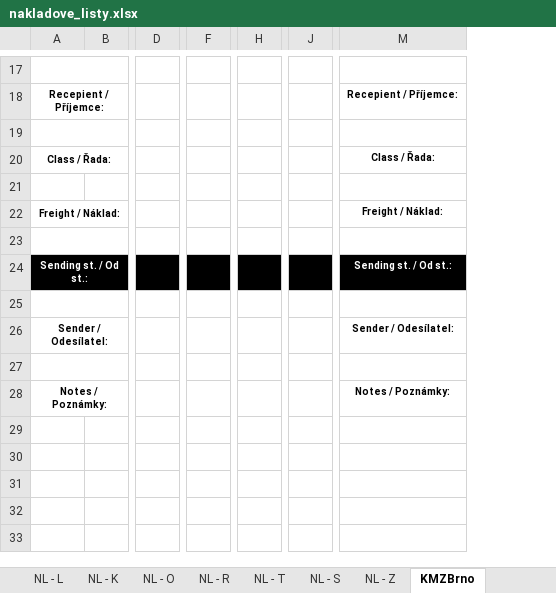
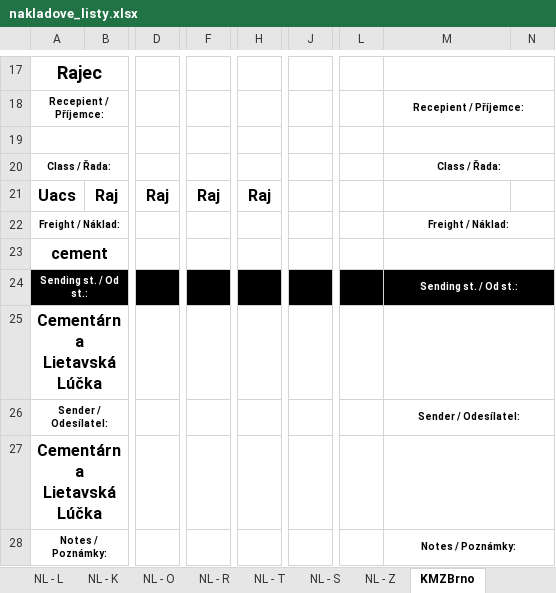
Before and after one commit to kmzbrnoI/vozove-karty, an Excel workbook: nakladove_listy.xlsx, sheet KMZBrno, drawn as a sheet; only a part is shown, gaps mark what is left out; values as stored, in another font and other column widths than the file's, no borders; removed rows and columns are numbered as before the commit, all else as after; rows hold the shown columns only; ↵ is a line break in a cell; the diff covers the shown part only; the diff names each change by its address in the sheet, - before the commit and + after, or states it on an @@ line.

```diff
--- a/nakladove_listy.xlsx (sheet KMZBrno)
+++ b/nakladove_listy.xlsx (sheet KMZBrno)
-column B, empty
+column B, row 21: Raj
-column D, empty
+column D, row 21: Raj
-column F, empty
+column F, row 21: Raj
-column H, empty
+column H, row 21: Raj
-column J, empty
+column J, empty
+column L, empty
+column N, empty
-row 17: (empty)
+row 17: Rajec
+M17:N17 merged
+M18:N18 merged
-row 19: (empty)
+row 19: (empty)
+M19:N19 merged
+M20:N20 merged
-row 21: (empty)
+row 21: Uacs | Raj | Raj | Raj | Raj
+M22:N22 merged
-row 23: (empty)
+row 23: cement
+M23:N23 merged
+M24:N24 merged
-row 25: (empty)
+row 25: Cementárna ↵ Lietavská Lúčka
+M25:N25 merged
+M26:N26 merged
-row 27: (empty)
+row 27: Cementárna ↵ Lietavská Lúčka
+M27:N27 merged
+M28:N28 merged
```
Also changed, not shown: 1 removed column, 39 edited cells and merged cells elsewhere in this sheet.
